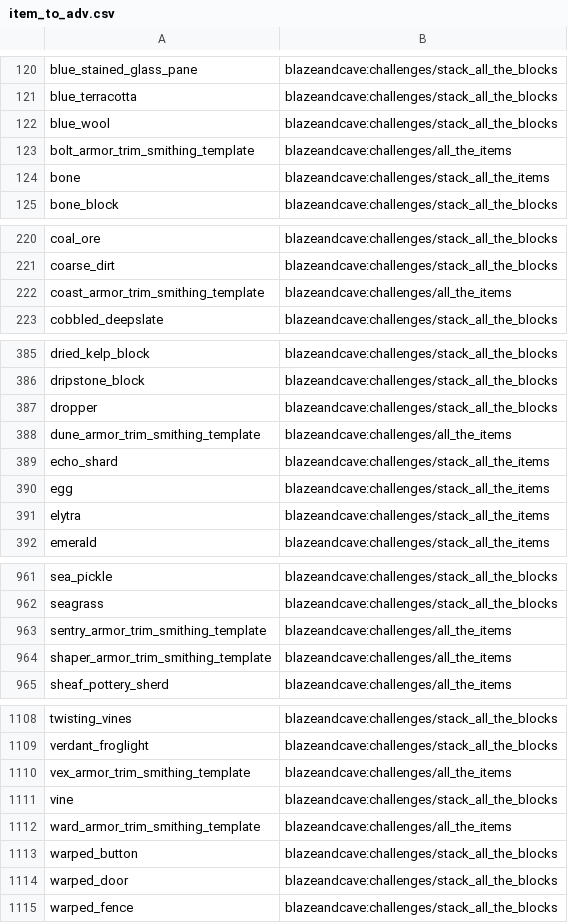
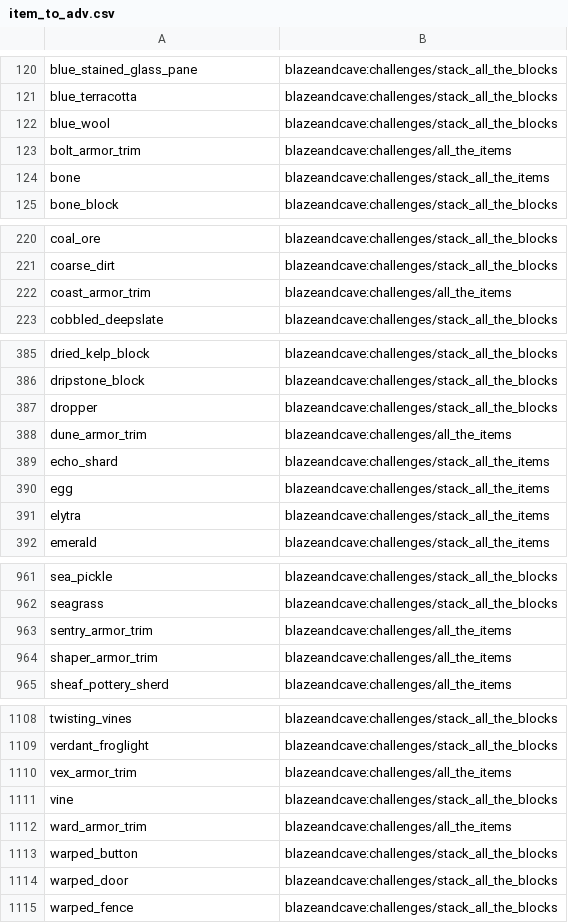
Before and after one commit to TheTalkingMime/bac-tracker, a CSV file: data/item_to_adv.csv, drawn as a sheet; only a part is shown, gaps mark what is left out; the diff covers the shown part only.

Commit message:
Fixed trim bug

```diff
--- a/data/item_to_adv.csv
+++ b/data/item_to_adv.csv
@@ -122,3 +122,3 @@ blue_terracotta	blazeandcave:challenges/stack_all_the_blocks
 blue_wool	blazeandcave:challenges/stack_all_the_blocks
-bolt_armor_trim_smithing_template	blazeandcave:challenges/all_the_items
+bolt_armor_trim	blazeandcave:challenges/all_the_items
 bone	blazeandcave:challenges/stack_all_the_items
@@ -221,3 +221,3 @@ coal_ore	blazeandcave:challenges/stack_all_the_blocks
 coarse_dirt	blazeandcave:challenges/stack_all_the_blocks
-coast_armor_trim_smithing_template	blazeandcave:challenges/all_the_items
+coast_armor_trim	blazeandcave:challenges/all_the_items
 cobbled_deepslate	blazeandcave:challenges/stack_all_the_blocks
@@ -387,3 +387,3 @@ dripstone_block	blazeandcave:challenges/stack_all_the_blocks
 dropper	blazeandcave:challenges/stack_all_the_blocks
-dune_armor_trim_smithing_template	blazeandcave:challenges/all_the_items
+dune_armor_trim	blazeandcave:challenges/all_the_items
 echo_shard	blazeandcave:challenges/stack_all_the_items
@@ -962,4 +962,4 @@ sea_pickle	blazeandcave:challenges/stack_all_the_blocks
 seagrass	blazeandcave:challenges/stack_all_the_blocks
-sentry_armor_trim_smithing_template	blazeandcave:challenges/all_the_items
-shaper_armor_trim_smithing_template	blazeandcave:challenges/all_the_items
+sentry_armor_trim	blazeandcave:challenges/all_the_items
+shaper_armor_trim	blazeandcave:challenges/all_the_items
 sheaf_pottery_sherd	blazeandcave:challenges/all_the_items
@@ -1109,5 +1109,5 @@ twisting_vines	blazeandcave:challenges/stack_all_the_blocks
 verdant_froglight	blazeandcave:challenges/stack_all_the_blocks
-vex_armor_trim_smithing_template	blazeandcave:challenges/all_the_items
+vex_armor_trim	blazeandcave:challenges/all_the_items
 vine	blazeandcave:challenges/stack_all_the_blocks
-ward_armor_trim_smithing_template	blazeandcave:challenges/all_the_items
+ward_armor_trim	blazeandcave:challenges/all_the_items
 warped_button	blazeandcave:challenges/stack_all_the_blocks
```
Also changed, not shown: 11 edited cells elsewhere in this file, data/item_adv_stacksize.csv.
